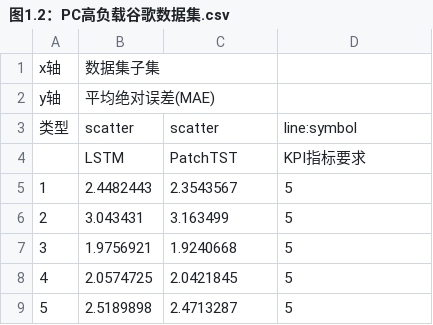
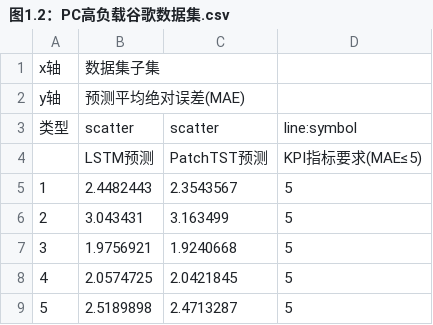
Before and after one commit to gitname0929/CPN-Frontend, a CSV file: public/data/topic2/图1.2：PC高负载谷歌数据集.csv, drawn as a sheet.

```diff
--- a/public/data/topic2/图1.2：PC高负载谷歌数据集.csv
+++ b/public/data/topic2/图1.2：PC高负载谷歌数据集.csv
@@ -1,5 +1,5 @@
 x轴,数据集子集
-y轴,平均绝对误差(MAE)
+y轴,预测平均绝对误差(MAE)
 类型,scatter,scatter,line:symbol
-,LSTM,PatchTST,KPI指标要求
+,LSTM预测,PatchTST预测,KPI指标要求(MAE≤5)
 1,2.4482443,2.3543567,5
```
Also changed, not shown: public/data/topic2/图1.1：PC低负载谷歌数据集.csv, public/data/topic2/图1.3：PC低负载华为数据集.csv, 22 other files.
